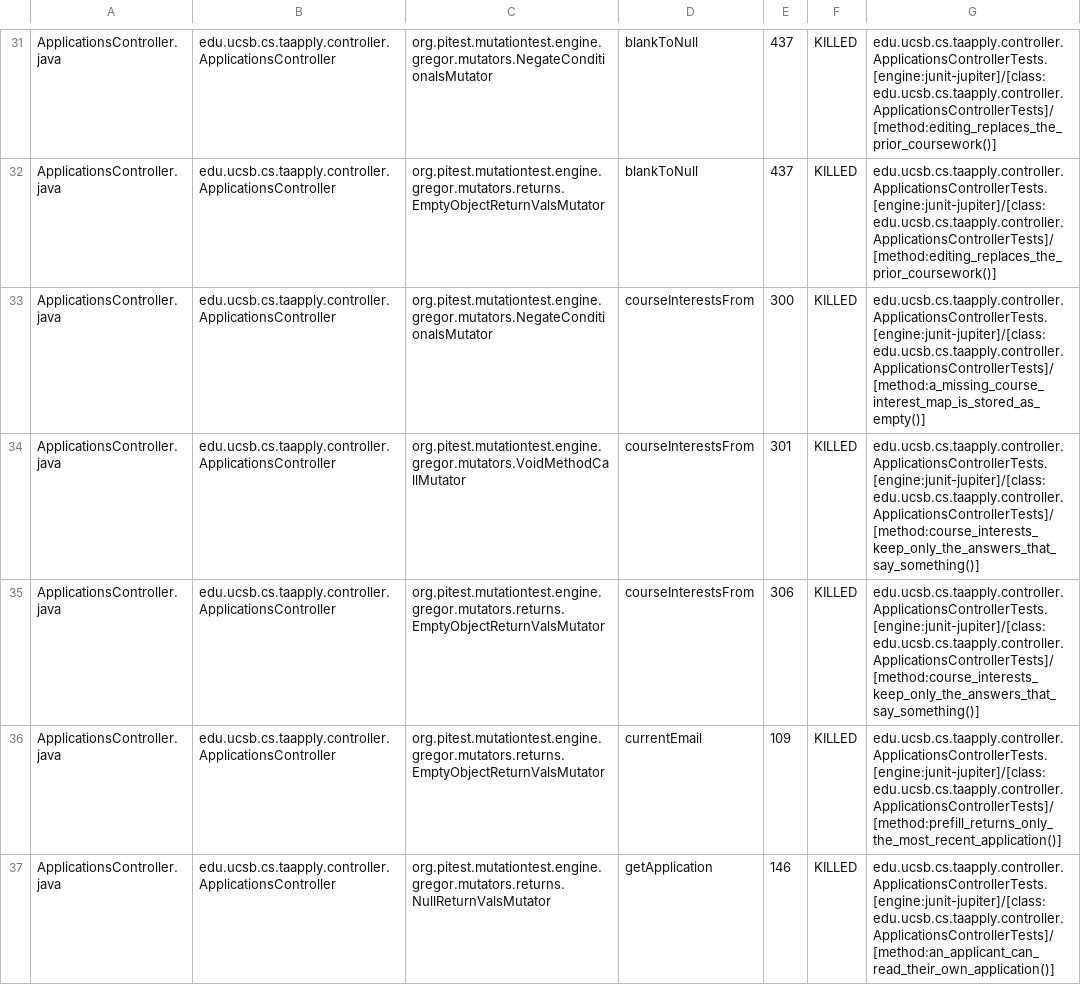
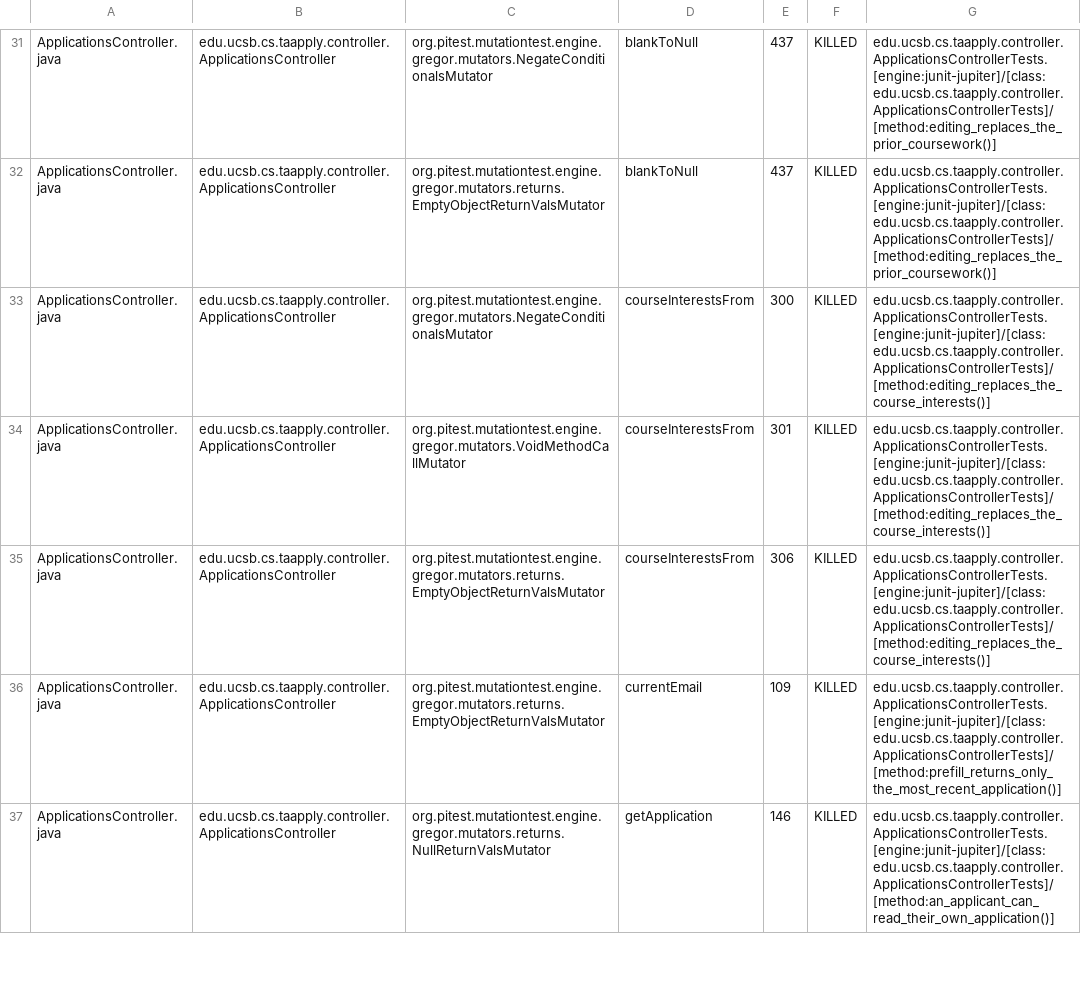
Before and after one commit to ucsb-cs156/proj-ta-apply, a CSV file: pitest/mutations.csv, drawn as a sheet; only a part is shown, gaps mark what is left out; the diff covers the shown part only.

Commit message:
Deploying to gh-pages from @ ucsb-cs156/proj-ta-apply@885f1280cc75a0020d305f47c20e28fb62550d74 🚀

```diff
--- a/pitest/mutations.csv
+++ b/pitest/mutations.csv
@@ -32,5 +32,5 @@ ApplicationsController.java,edu.ucsb.cs.taapply.controller.ApplicationsControlle
 ApplicationsController.java,edu.ucsb.cs.taapply.controller.ApplicationsController,org.pitest.mutationtest.engine.gregor.mutators.returns.EmptyObjectReturnValsMutator,blankToNull,437,KILLED,edu.ucsb.cs.taapply.controller.ApplicationsControllerTests.[engine:junit-jupiter]/[class:edu.ucsb.cs.taapply.controller.ApplicationsControllerTests]/[method:editing_replaces_the_prior_coursework()]
-ApplicationsController.java,edu.ucsb.cs.taapply.controller.ApplicationsController,org.pitest.mutationtest.engine.gregor.mutators.NegateConditionalsMutator,courseInterestsFrom,300,KILLED,edu.ucsb.cs.taapply.controller.ApplicationsControllerTests.[engine:junit-jupiter]/[class:edu.ucsb.cs.taapply.controller.ApplicationsControllerTests]/[method:a_missing_course_interest_map_is_stored_as_empty()]
-ApplicationsController.java,edu.ucsb.cs.taapply.controller.ApplicationsController,org.pitest.mutationtest.engine.gregor.mutators.VoidMethodCallMutator,courseInterestsFrom,301,KILLED,edu.ucsb.cs.taapply.controller.ApplicationsControllerTests.[engine:junit-jupiter]/[class:edu.ucsb.cs.taapply.controller.ApplicationsControllerTests]/[method:course_interests_keep_only_the_answers_that_say_something()]
-ApplicationsController.java,edu.ucsb.cs.taapply.controller.ApplicationsController,org.pitest.mutationtest.engine.gregor.mutators.returns.EmptyObjectReturnValsMutator,courseInterestsFrom,306,KILLED,edu.ucsb.cs.taapply.controller.ApplicationsControllerTests.[engine:junit-jupiter]/[class:edu.ucsb.cs.taapply.controller.ApplicationsControllerTests]/[method:course_interests_keep_only_the_answers_that_say_something()]
+ApplicationsController.java,edu.ucsb.cs.taapply.controller.ApplicationsController,org.pitest.mutationtest.engine.gregor.mutators.NegateConditionalsMutator,courseInterestsFrom,300,KILLED,edu.ucsb.cs.taapply.controller.ApplicationsControllerTests.[engine:junit-jupiter]/[class:edu.ucsb.cs.taapply.controller.ApplicationsControllerTests]/[method:editing_replaces_the_course_interests()]
+ApplicationsController.java,edu.ucsb.cs.taapply.controller.ApplicationsController,org.pitest.mutationtest.engine.gregor.mutators.VoidMethodCallMutator,courseInterestsFrom,301,KILLED,edu.ucsb.cs.taapply.controller.ApplicationsControllerTests.[engine:junit-jupiter]/[class:edu.ucsb.cs.taapply.controller.ApplicationsControllerTests]/[method:editing_replaces_the_course_interests()]
+ApplicationsController.java,edu.ucsb.cs.taapply.controller.ApplicationsController,org.pitest.mutationtest.engine.gregor.mutators.returns.EmptyObjectReturnValsMutator,courseInterestsFrom,306,KILLED,edu.ucsb.cs.taapply.controller.ApplicationsControllerTests.[engine:junit-jupiter]/[class:edu.ucsb.cs.taapply.controller.ApplicationsControllerTests]/[method:editing_replaces_the_course_interests()]
 ApplicationsController.java,edu.ucsb.cs.taapply.controller.ApplicationsController,org.pitest.mutationtest.engine.gregor.mutators.returns.EmptyObjectReturnValsMutator,currentEmail,109,KILLED,edu.ucsb.cs.taapply.controller.ApplicationsControllerTests.[engine:junit-jupiter]/[class:edu.ucsb.cs.taapply.controller.ApplicationsControllerTests]/[method:prefill_returns_only_the_most_recent_application()]
```
Also changed, not shown: 7 added rows and 70 edited cells elsewhere in this file, 43 other files.
